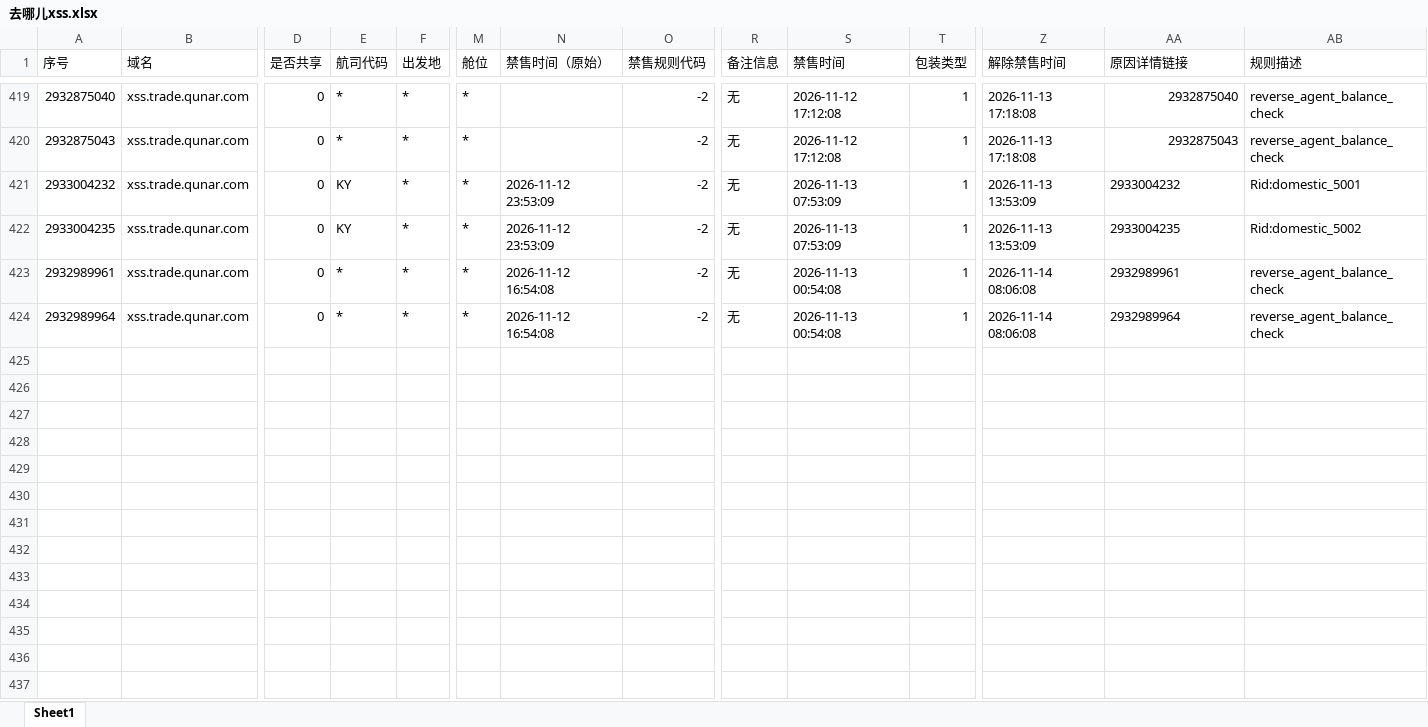
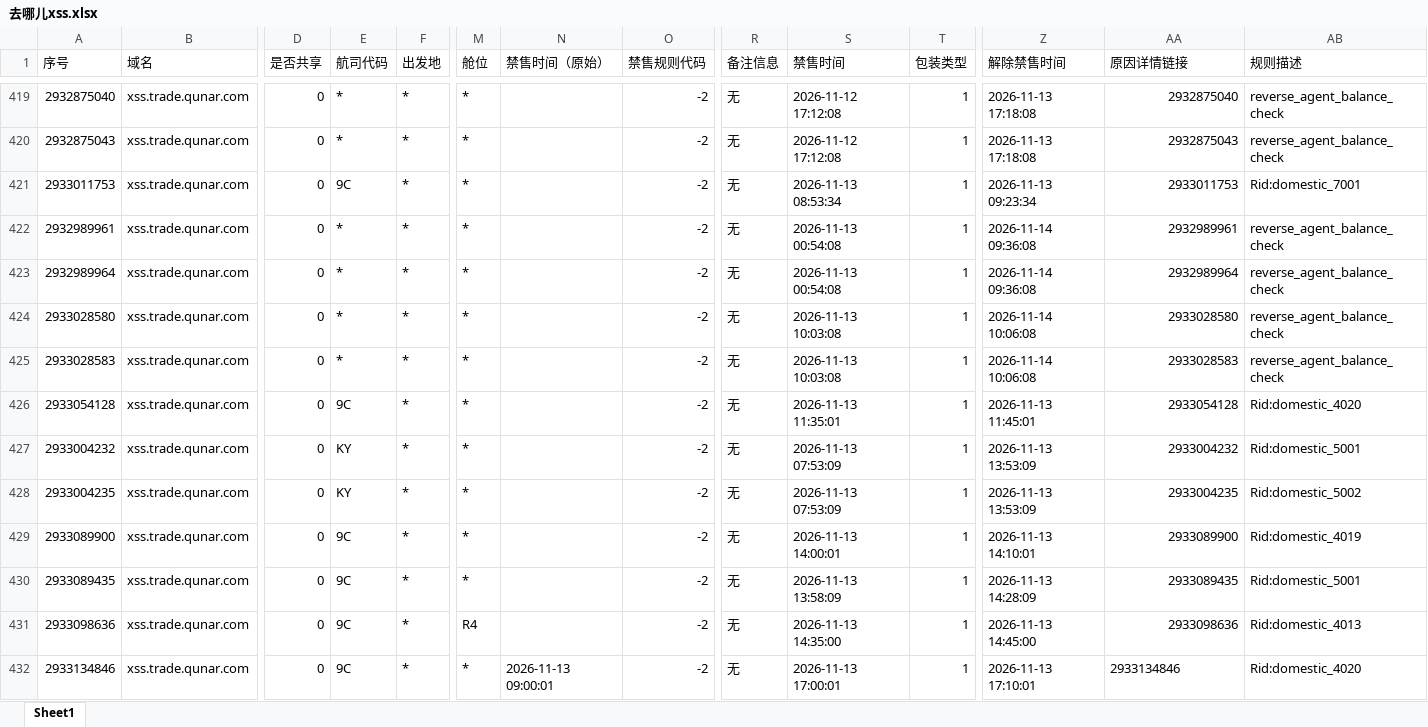
Before and after one commit to LUOcheng487/-, an Excel workbook: data/去哪儿xss.xlsx, sheet Sheet1, drawn as a sheet; only a part is shown, gaps mark what is left out; values as stored, in another font and other column widths than the file's, no borders; removed rows and columns are numbered as before the commit, all else as after; rows hold the shown columns only; the diff names each change by its address in the sheet, - before the commit and + after, or states it on an @@ line.

```diff
--- a/data/去哪儿xss.xlsx (sheet Sheet1)
+++ b/data/去哪儿xss.xlsx (sheet Sheet1)
-A421 (序号): 2933004232
+A421 (序号): 2933011753
-E421 (航司代码): KY
+E421 (航司代码): 9C
-N421 (禁售时间（原始）): 2026-11-12 23:53:09
+N421 (禁售时间（原始）): (empty)
-S421 (禁售时间): 2026-11-13 07:53:09
+S421 (禁售时间): 2026-11-13 08:53:34
-Z421 (解除禁售时间): 2026-11-13 13:53:09
+Z421 (解除禁售时间): 2026-11-13 09:23:34
-AA421 (原因详情链接): 2933004232
+AA421 (原因详情链接): 2933011753
-AB421 (规则描述): Rid:domestic_5001
+AB421 (规则描述): Rid:domestic_7001
-row 422: 2933004235 | xss.trade.qunar.com | 0 | KY | * | * | 2026-11-12 23:53:09 | -2 | 无 | 2026-11-13 07:53:09 | 1 | 2026-11-13 13:53:09 | 2933004235 | Rid:domestic_5002
-N422:N423 (禁售时间（原始）): 2026-11-12 16:54:08
+N422:N423 (禁售时间（原始）): (empty)
-Z422:Z423 (解除禁售时间): 2026-11-14 08:06:08
+Z422:Z423 (解除禁售时间): 2026-11-14 09:36:08
-AA422:AA423 alignment: left
+AA422:AA423 alignment: right
+row 424: 2933028580 | xss.trade.qunar.com | 0 | * | * | * |  | -2 | 无 | 2026-11-13 10:03:08 | 1 | 2026-11-14 10:06:08 | 2933028580 | reverse_agent_balance_check
+row 425: 2933028583 | xss.trade.qunar.com | 0 | * | * | * |  | -2 | 无 | 2026-11-13 10:03:08 | 1 | 2026-11-14 10:06:08 | 2933028583 | reverse_agent_balance_check
+row 426: 2933054128 | xss.trade.qunar.com | 0 | 9C | * | * |  | -2 | 无 | 2026-11-13 11:35:01 | 1 | 2026-11-13 11:45:01 | 2933054128 | Rid:domestic_4020
+row 427: 2933004232 | xss.trade.qunar.com | 0 | KY | * | * |  | -2 | 无 | 2026-11-13 07:53:09 | 1 | 2026-11-13 13:53:09 | 2933004232 | Rid:domestic_5001
+row 428: 2933004235 | xss.trade.qunar.com | 0 | KY | * | * |  | -2 | 无 | 2026-11-13 07:53:09 | 1 | 2026-11-13 13:53:09 | 2933004235 | Rid:domestic_5002
+row 429: 2933089900 | xss.trade.qunar.com | 0 | 9C | * | * |  | -2 | 无 | 2026-11-13 14:00:01 | 1 | 2026-11-13 14:10:01 | 2933089900 | Rid:domestic_4019
+row 430: 2933089435 | xss.trade.qunar.com | 0 | 9C | * | * |  | -2 | 无 | 2026-11-13 13:58:09 | 1 | 2026-11-13 14:28:09 | 2933089435 | Rid:domestic_5001
+row 431: 2933098636 | xss.trade.qunar.com | 0 | 9C | * | R4 |  | -2 | 无 | 2026-11-13 14:35:00 | 1 | 2026-11-13 14:45:00 | 2933098636 | Rid:domestic_4013
+row 432: 2933134846 | xss.trade.qunar.com | 0 | 9C | * | * | 2026-11-13 09:00:01 | -2 | 无 | 2026-11-13 17:00:01 | 1 | 2026-11-13 17:10:01 | 2933134846 | Rid:domestic_4020
```
Also changed, not shown: data/去哪儿ttr.xlsx, data/携程.xlsx, 3 other files.
